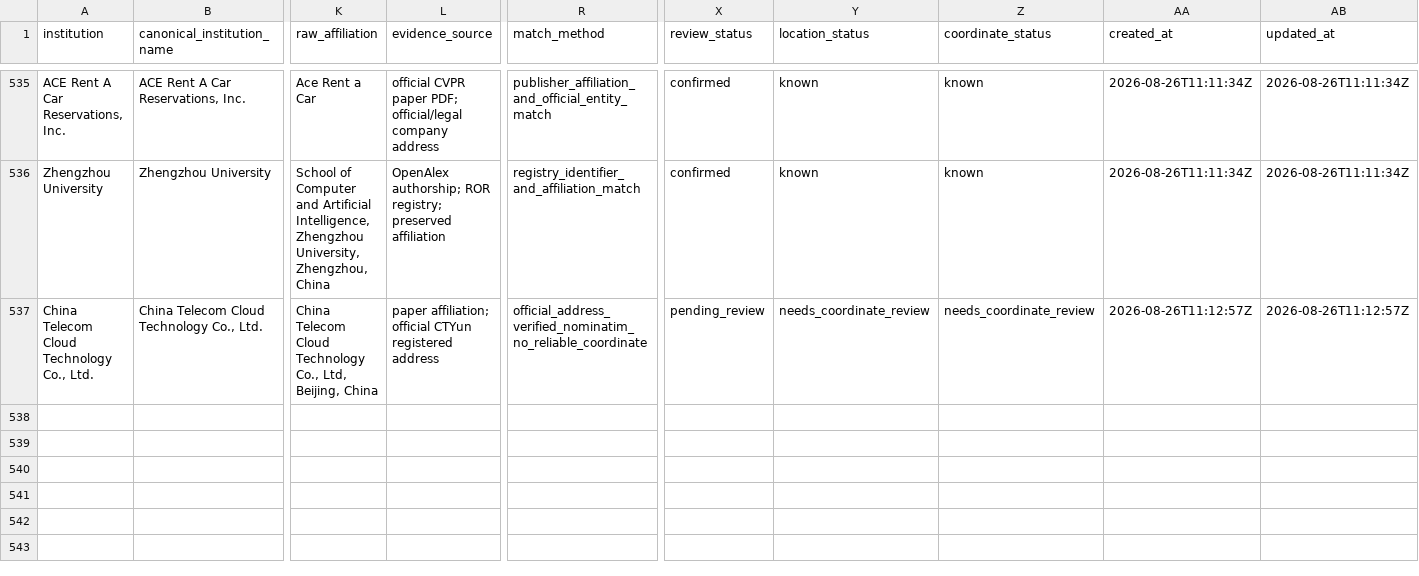
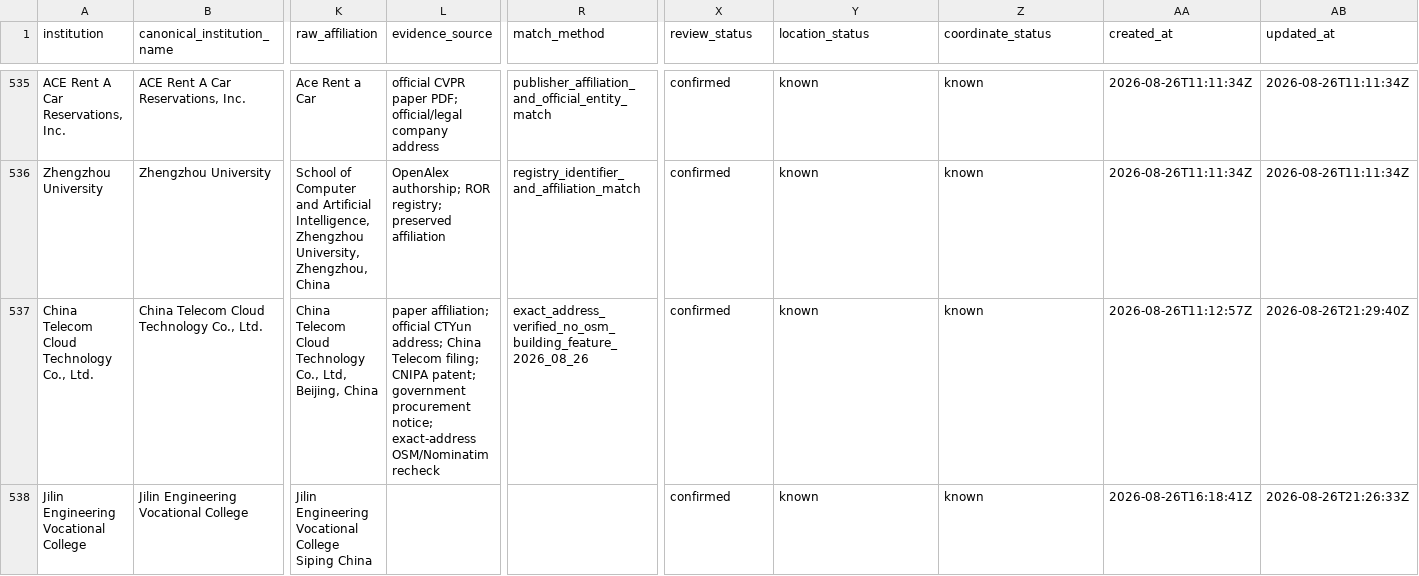
Before and after one commit to meiling-fdu/synthetic-image-research-map, a CSV file: data/curated/institution_location_review.csv, drawn as a sheet; only a part is shown, gaps mark what is left out; rows hold the shown columns only; the diff covers the shown part only; the diff names each change by its address in the sheet, - before the commit and + after, or states it on an @@ line.

```diff
--- a/data/curated/institution_location_review.csv
+++ b/data/curated/institution_location_review.csv
-L537 (evidence_source): …official CTYun registered address
+L537 (evidence_source): …official CTYun address; China Telecom filing; CNIPA patent; government procurement notice; exact-address OSM/Nominatim recheck
-R537 (match_method): official_address_verified_nominatim_no_reliable_coordinate
+R537 (match_method): exact_address_verified_no_osm_building_feature_2026_08_26
-X537 (review_status): pending_review
+X537 (review_status): confirmed
-Y537 (location_status): needs_coordinate_review
+Y537 (location_status): known
-Z537 (coordinate_status): needs_coordinate_review
+Z537 (coordinate_status): known
-AB537 (updated_at): 2026-08-26T11:12:57Z
+AB537 (updated_at): 2026-08-26T21:29:40Z
+row 538: Jilin Engineering Vocational College | Jilin Engineering Vocational College | Jilin Engineering Vocational College Siping China |  |  | confirmed | known | known | 2026-08-26T16:18:41Z | 2026-08-26T21:26:33Z
```
Also changed, not shown: 2 added rows and 39 edited cells elsewhere in this file, data/curated/author_institution_mappings.csv, data/curated/institution_aliases.csv, 18 other files.
